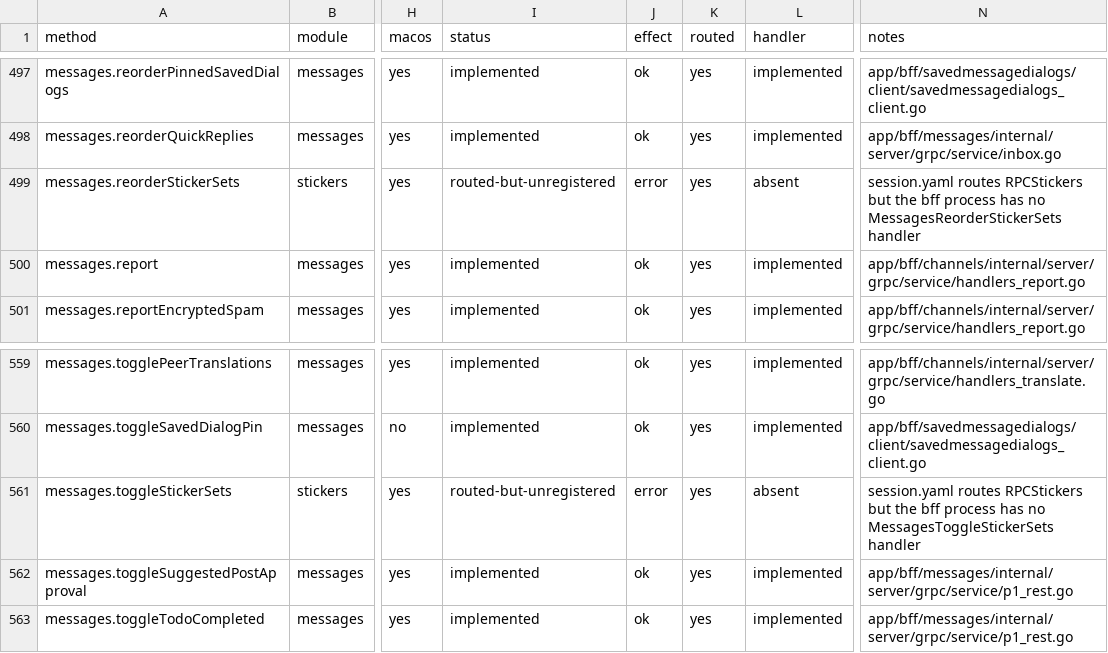
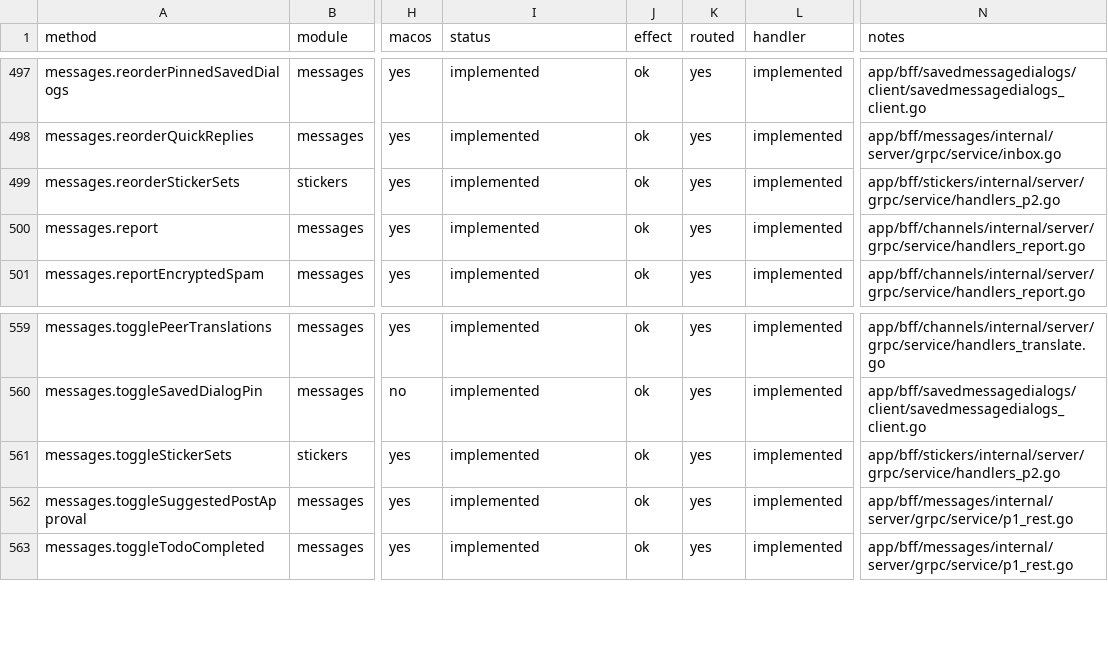
Before and after one commit to tellomi/teamgram-server, a CSV file: docs/api-coverage.csv, drawn as a sheet; only a part is shown, gaps mark what is left out; the diff covers the shown part only; the diff names each change by its address in the sheet, - before the commit and + after, or states it on an @@ line.

```diff
--- a/docs/api-coverage.csv
+++ b/docs/api-coverage.csv
-I499 (status): routed-but-unregistered
+I499 (status): implemented
-J499 (effect): error
+J499 (effect): ok
-L499 (handler): absent
+L499 (handler): implemented
-N499 (notes): session.yaml routes RPCStickers but the bff process has no MessagesReorderStickerSets handler
+N499 (notes): app/bff/stickers/internal/server/grpc/service/handlers_p2.go
-I561 (status): routed-but-unregistered
+I561 (status): implemented
-J561 (effect): error
+J561 (effect): ok
-L561 (handler): absent
+L561 (handler): implemented
-N561 (notes): session.yaml routes RPCStickers but the bff process has no MessagesToggleStickerSets handler
+N561 (notes): app/bff/stickers/internal/server/grpc/service/handlers_p2.go
```
Also changed, not shown: 81 edited cells elsewhere in this file, 26 other files.
